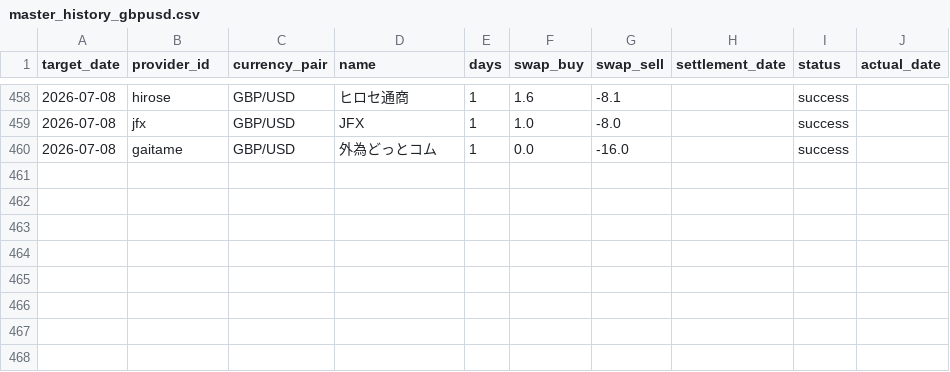
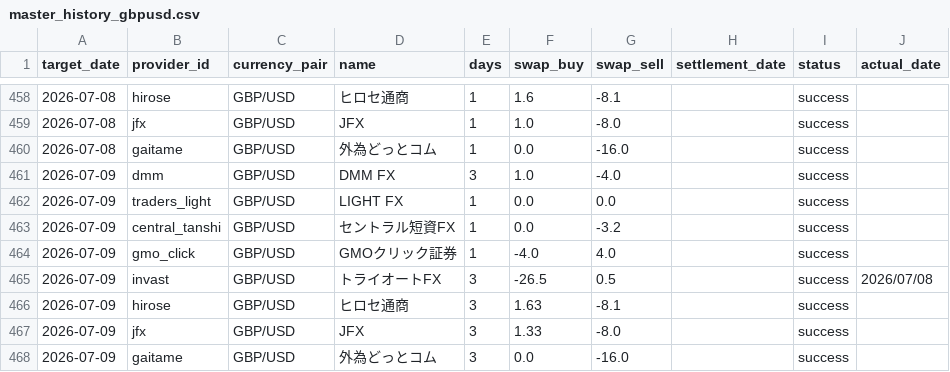
Before and after one commit to pcjidouka-spec/lira-watch-public-jp, a CSV file: public/data/master_history_gbpusd.csv, drawn as a sheet; only a part is shown, gaps mark what is left out.

```diff
--- a/public/data/master_history_gbpusd.csv
+++ b/public/data/master_history_gbpusd.csv
@@ -460 +460,9 @@ target_date,provider_id,currency_pair,name,days,swap_buy,swap_sell,settlement_da
 2026-07-08,gaitame,GBP/USD,外為どっとコム,1,0.0,-16.0,,success,
+2026-07-09,dmm,GBP/USD,DMM FX,3,1.0,-4.0,,success,
+2026-07-09,traders_light,GBP/USD,LIGHT FX,1,0.0,0.0,,success,
+2026-07-09,central_tanshi,GBP/USD,セントラル短資FX,1,0.0,-3.2,,success,
+2026-07-09,gmo_click,GBP/USD,GMOクリック証券,1,-4.0,4.0,,success,
+2026-07-09,invast,GBP/USD,トライオートFX,3,-26.5,0.5,,success,2026/07/08
+2026-07-09,hirose,GBP/USD,ヒロセ通商,3,1.63,-8.1,,success,
+2026-07-09,jfx,GBP/USD,JFX,3,1.33,-8.0,,success,
+2026-07-09,gaitame,GBP/USD,外為どっとコム,3,0.0,-16.0,,success,
```
Also changed, not shown: public/data/master_history_eurusd.csv, public/data/master_history_huf.csv, 8 other files.
